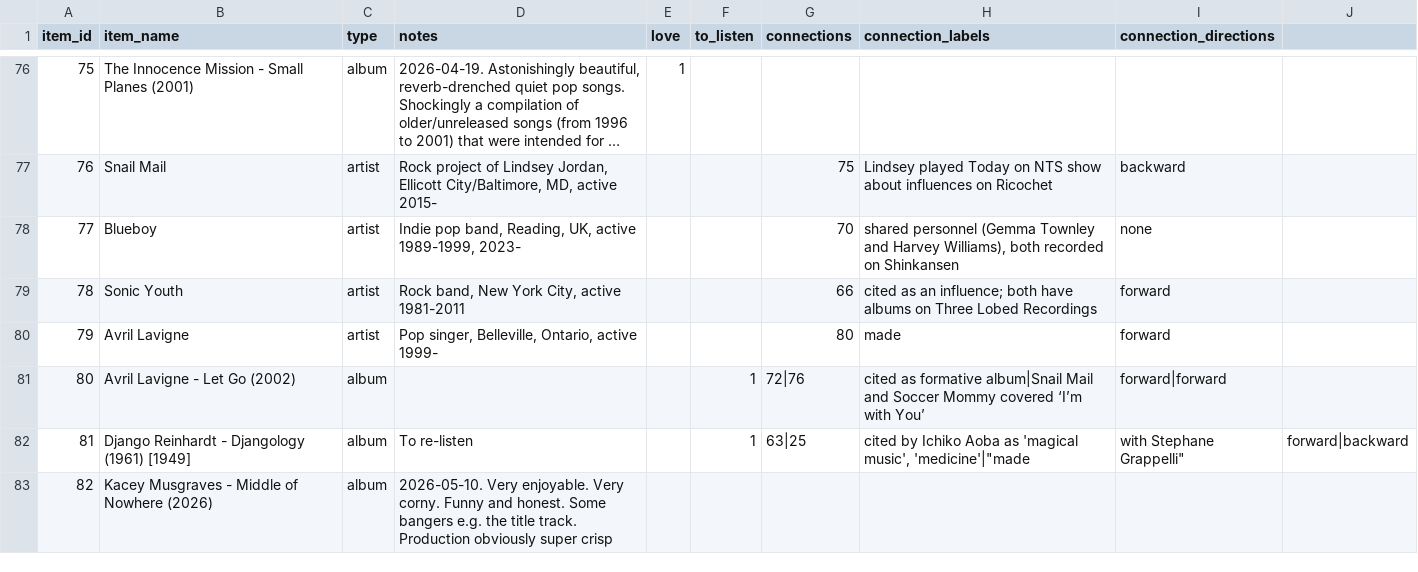
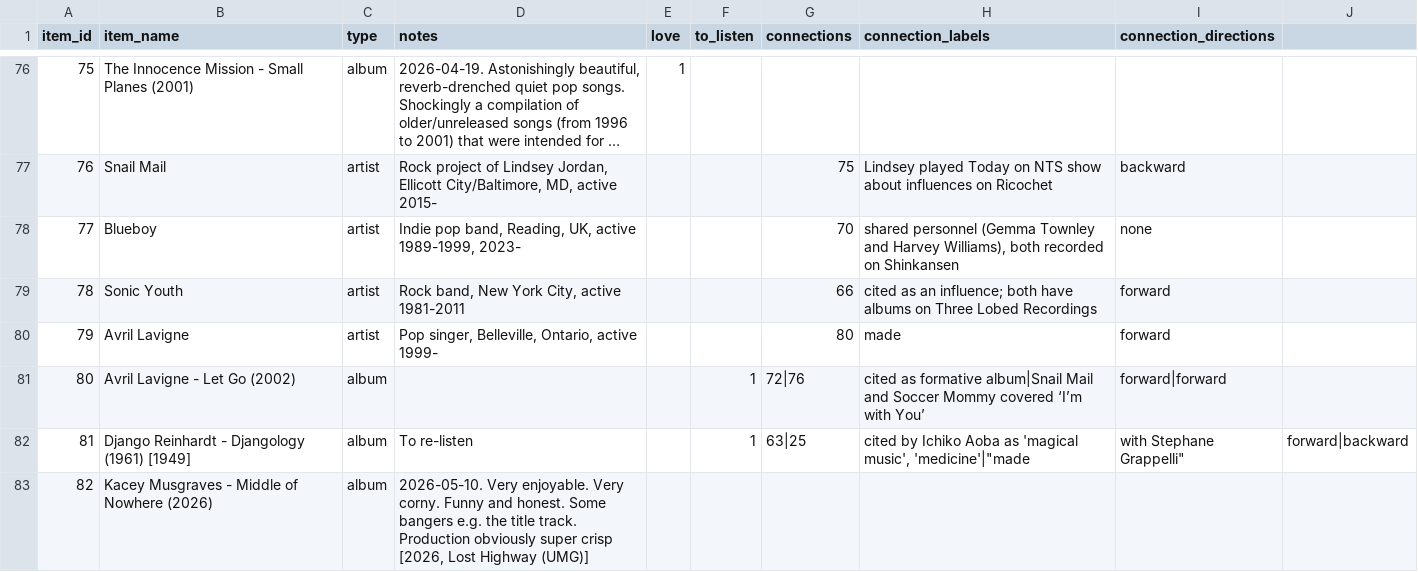
Before and after one commit to sjhardwick/listening_journal, a CSV file: data.csv, drawn as a sheet; only a part is shown, gaps mark what is left out; long unchanged cells end in ….

Commit message:
edit from app

```diff
--- a/data.csv
+++ b/data.csv
@@ -82,2 +82,2 @@ item_id,item_name,type,notes,love,to_listen,connections,connection_labels,connec
 81,Django Reinhardt - Djangology (1961) [1949],album,To re-listen,,1,63|25,"cited by Ichiko Aoba as 'magical music', 'medicine'"|"made, with Stephane Grappelli",forward|backward
-82,Kacey Musgraves - Middle of Nowhere (2026),album,2026-05-10. Very enjoyable. Very corny. Funny and honest. Some bangers e.g. the title track. Production obviously super crisp,,,,,
+82,Kacey Musgraves - Middle of Nowhere (2026),album,"2026-05-10. Very enjoyable. Very corny. Funny and honest. Some bangers e.g. the title track. Production obviously super crisp [2026, Lost Highway (UMG)]",,,,,
```
